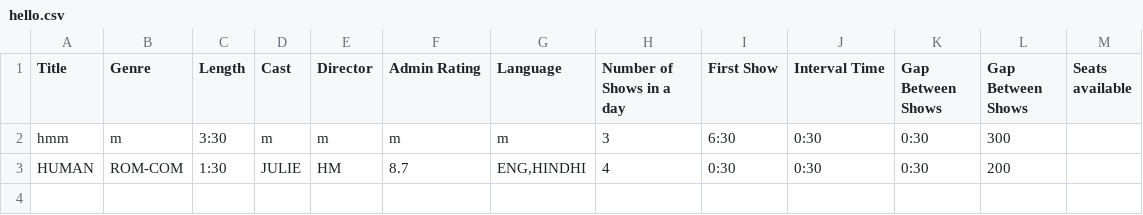
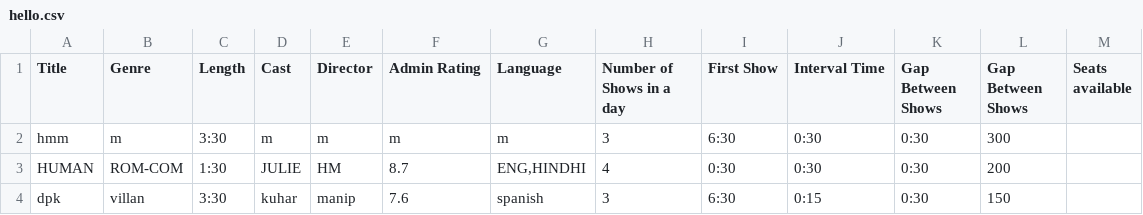
Before and after one commit to Saravanan-Delloite/Python_track, a CSV file: MAINASSIGNMENT/hello.csv, drawn as a sheet.

```diff
--- a/MAINASSIGNMENT/hello.csv
+++ b/MAINASSIGNMENT/hello.csv
@@ -3 +3,2 @@ hmm,m,3:30,m,m,m,m,3,6:30,0:30,0:30,300
 HUMAN,ROM-COM,1:30,JULIE,HM,8.7,"ENG,HINDHI",4,0:30,0:30,0:30,200
+dpk,villan,3:30,kuhar,manip,7.6,spanish,3,6:30,0:15,0:30,150
```
Also changed, not shown: 4 other files.
